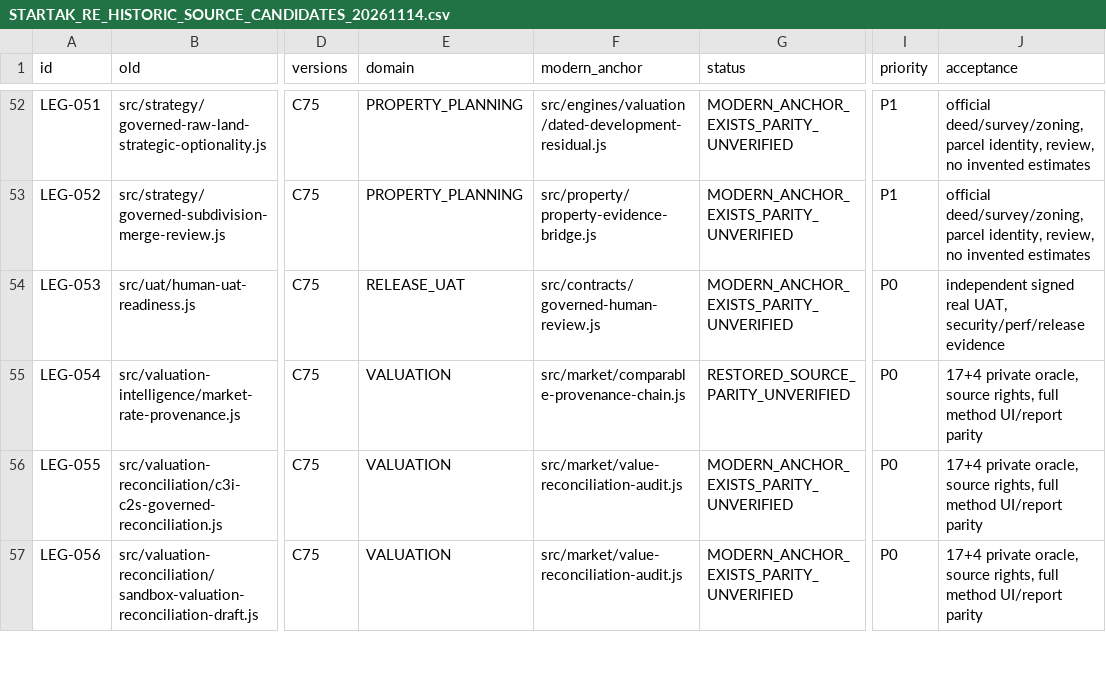
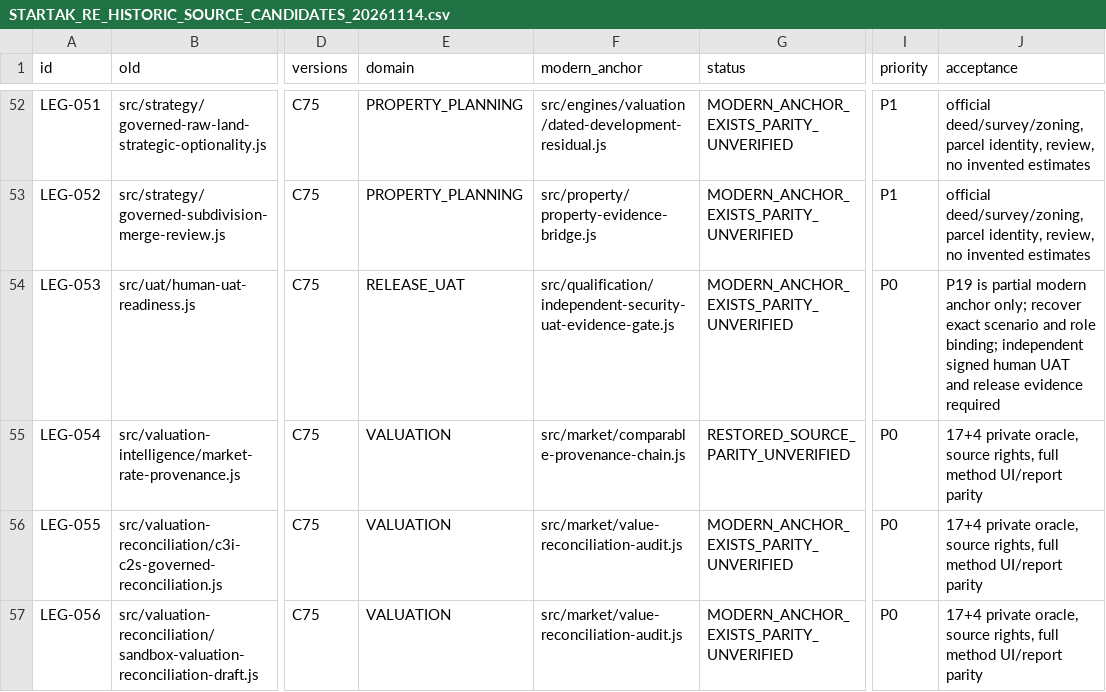
Before and after one commit to turkialeid2030/startak-real-estate, a CSV file: docs/recovery/STARTAK_RE_HISTORIC_SOURCE_CANDIDATES_20261114.csv, drawn as a sheet; only a part is shown, gaps mark what is left out; the diff names each change by its address in the sheet, - before the commit and + after, or states it on an @@ line.

Commit message:
fix(qualification): require explicit security finding counts and measured evidence freshness; trace partial UAT parity

```diff
--- a/docs/recovery/STARTAK_RE_HISTORIC_SOURCE_CANDIDATES_20261114.csv
+++ b/docs/recovery/STARTAK_RE_HISTORIC_SOURCE_CANDIDATES_20261114.csv
-F54 (modern_anchor): src/contracts/governed-human-review.js
+F54 (modern_anchor): src/qualification/independent-security-uat-evidence-gate.js
-J54 (acceptance): independent signed real UAT, security/perf/release evidence
+J54 (acceptance): P19 is partial modern anchor only; recover exact scenario and role binding; independent signed human UAT and release evidence required
```
Also changed, not shown: 3 other files.
